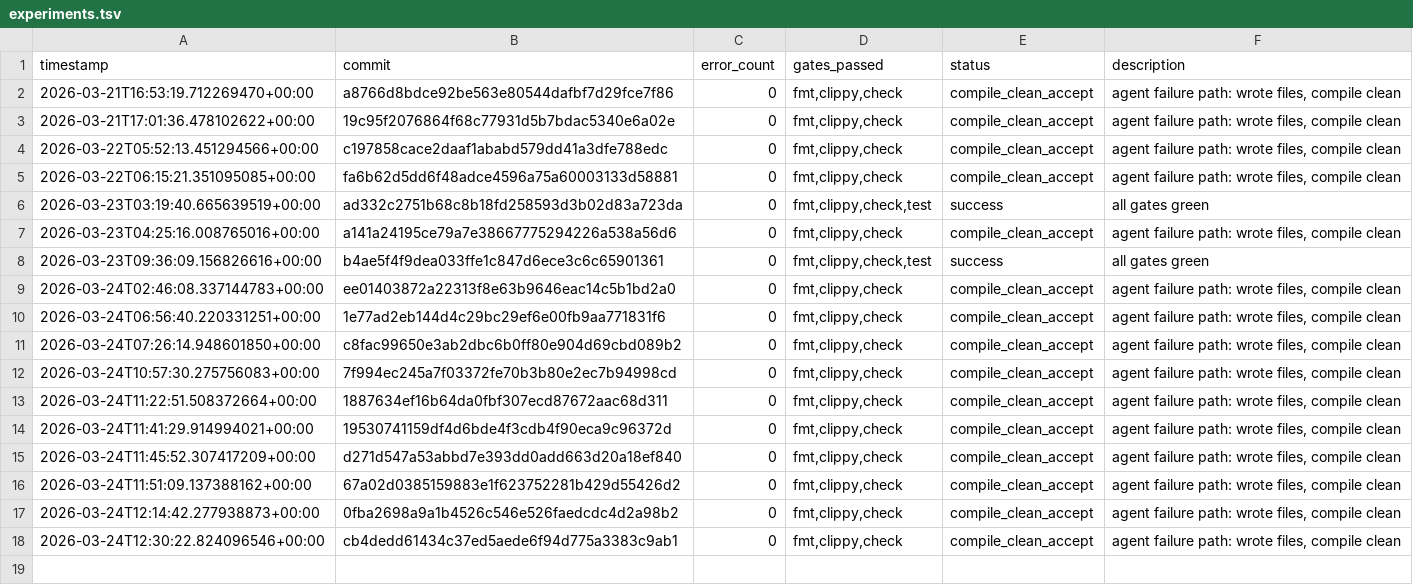
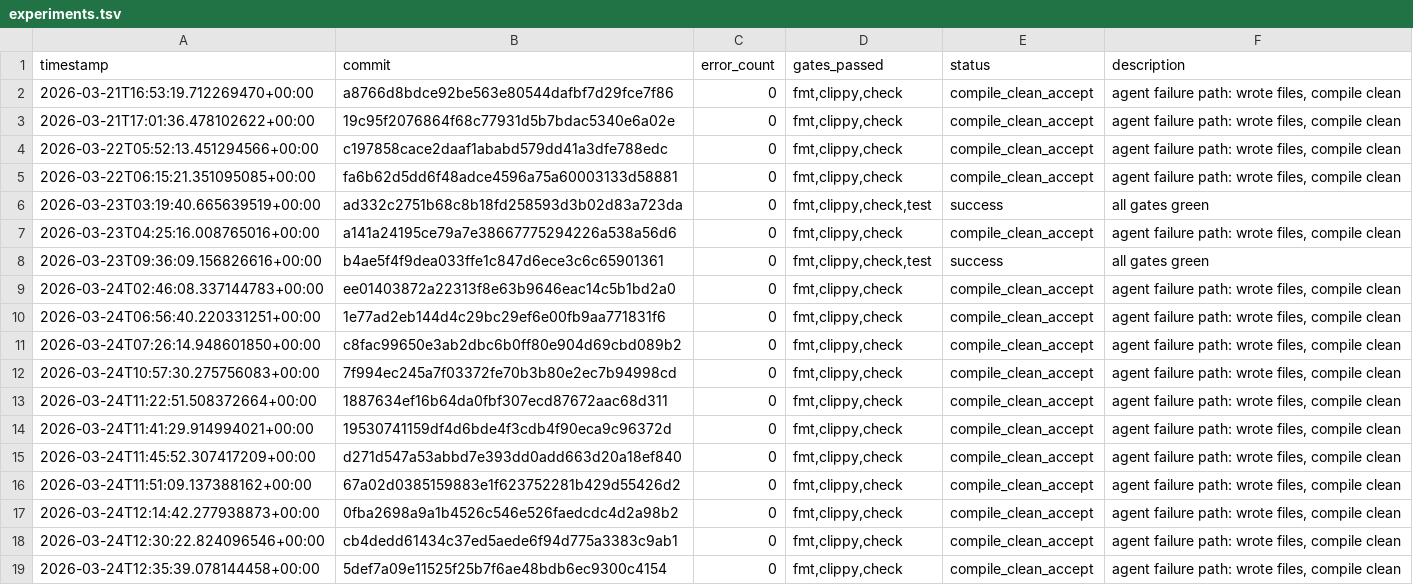
Before and after one commit to TheFermiSea/CF-LIBS-improved, a TSV file: experiments.tsv, drawn as a sheet.

```diff
--- a/experiments.tsv
+++ b/experiments.tsv
@@ -18 +18,2 @@ timestamp	commit	error_count	gates_passed	status	description
 2026-03-24T12:30:22.824096546+00:00	cb4dedd61434c37ed5aede6f94d775a3383c9ab1	0	fmt,clippy,check	compile_clean_accept	agent failure path: wrote files, compile clean
+2026-03-24T12:35:39.078144458+00:00	5def7a09e11525f25b7f6ae48bdb6ec9300c4154	0	fmt,clippy,check	compile_clean_accept	agent failure path: wrote files, compile clean
```
Also changed, not shown: 1 other file.
